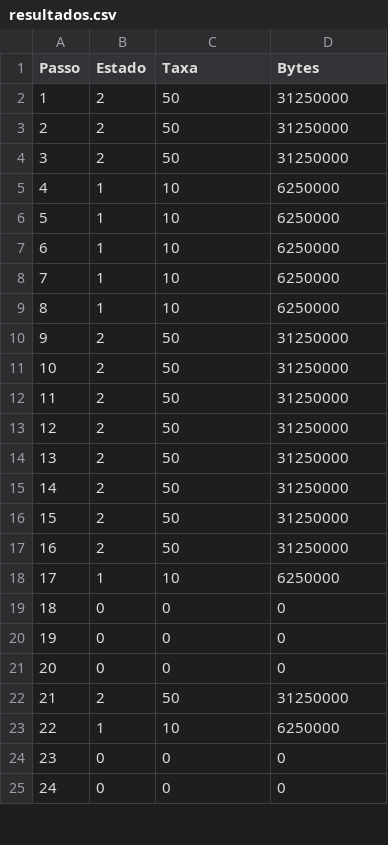
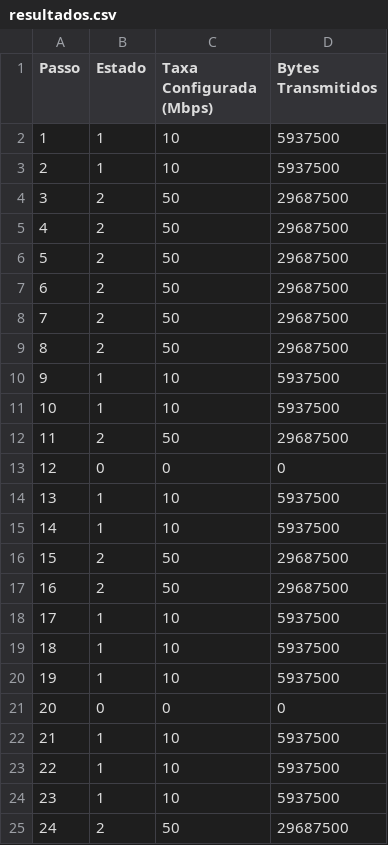
Before and after one commit to GabrielKkraus/Trabalhos-ADS, a CSV file: Cadeia de Markov/resultados_markov/resultados.csv, drawn as a sheet; only a part is shown; the diff covers the shown part only.

```diff
--- a/Cadeia de Markov/resultados_markov/resultados.csv
+++ b/Cadeia de Markov/resultados_markov/resultados.csv
@@ -1,25 +1,25 @@
-Passo,Estado,Taxa,Bytes
-1,2,50,31250000
-2,2,50,31250000
-3,2,50,31250000
-4,1,10,6250000
-5,1,10,6250000
-6,1,10,6250000
-7,1,10,6250000
-8,1,10,6250000
-9,2,50,31250000
-10,2,50,31250000
-11,2,50,31250000
-12,2,50,31250000
-13,2,50,31250000
-14,2,50,31250000
-15,2,50,31250000
-16,2,50,31250000
-17,1,10,6250000
-18,0,0,0
-19,0,0,0
+Passo,Estado,Taxa Configurada (Mbps),Bytes Transmitidos
+1,1,10,5937500
+2,1,10,5937500
+3,2,50,29687500
+4,2,50,29687500
+5,2,50,29687500
+6,2,50,29687500
+7,2,50,29687500
+8,2,50,29687500
+9,1,10,5937500
+10,1,10,5937500
+11,2,50,29687500
+12,0,0,0
+13,1,10,5937500
+14,1,10,5937500
+15,2,50,29687500
+16,2,50,29687500
+17,1,10,5937500
+18,1,10,5937500
+19,1,10,5937500
 20,0,0,0
-21,2,50,31250000
-22,1,10,6250000
-23,0,0,0
-24,0,0,0
+21,1,10,5937500
+22,1,10,5937500
+23,1,10,5937500
+24,2,50,29687500
```
Also changed, not shown: 58 edited cells elsewhere in this file, 9 other files.
